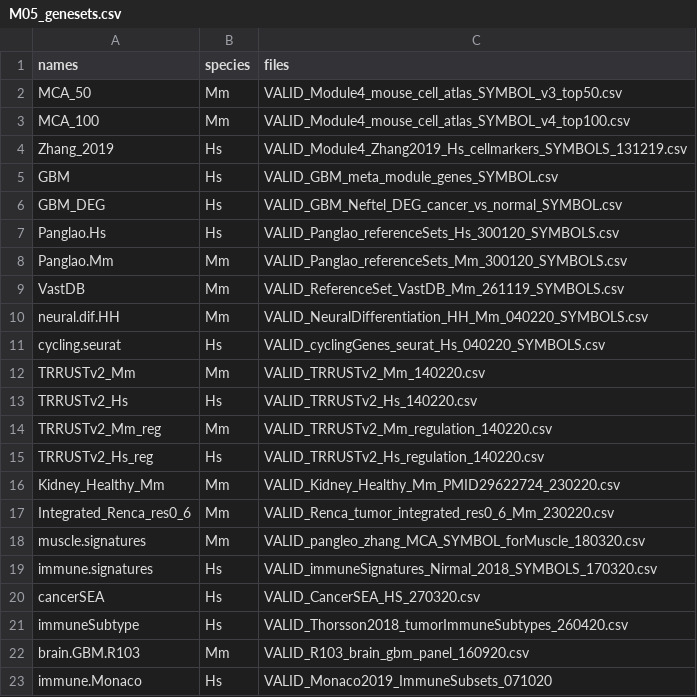
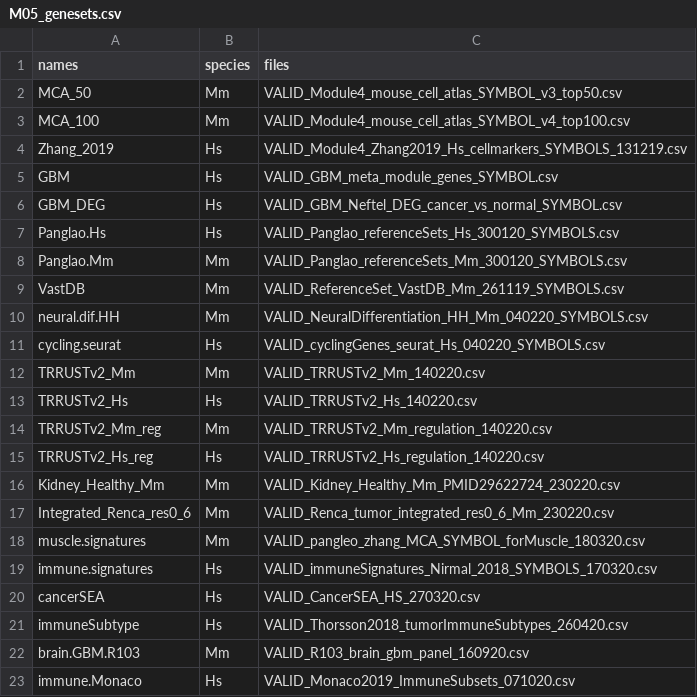
Before and after one commit to NMikolajewicz/scPipeline, a CSV file: M05_genesets.csv, drawn as a sheet.

Commit message:
monaco immune geneset added

```diff
--- a/M05_genesets.csv
+++ b/M05_genesets.csv
@@ -22,2 +22,2 @@ immuneSubtype,Hs,VALID_Thorsson2018_tumorImmuneSubtypes_260420.csv
 brain.GBM.R103,Mm,VALID_R103_brain_gbm_panel_160920.csv
-immune.Monaco,Hs,VALID_Monaco2019_ImmuneSubsets_071020
+immune.Monaco,Hs,VALID_Monaco2019_ImmuneSubsets_071020.csv
```
